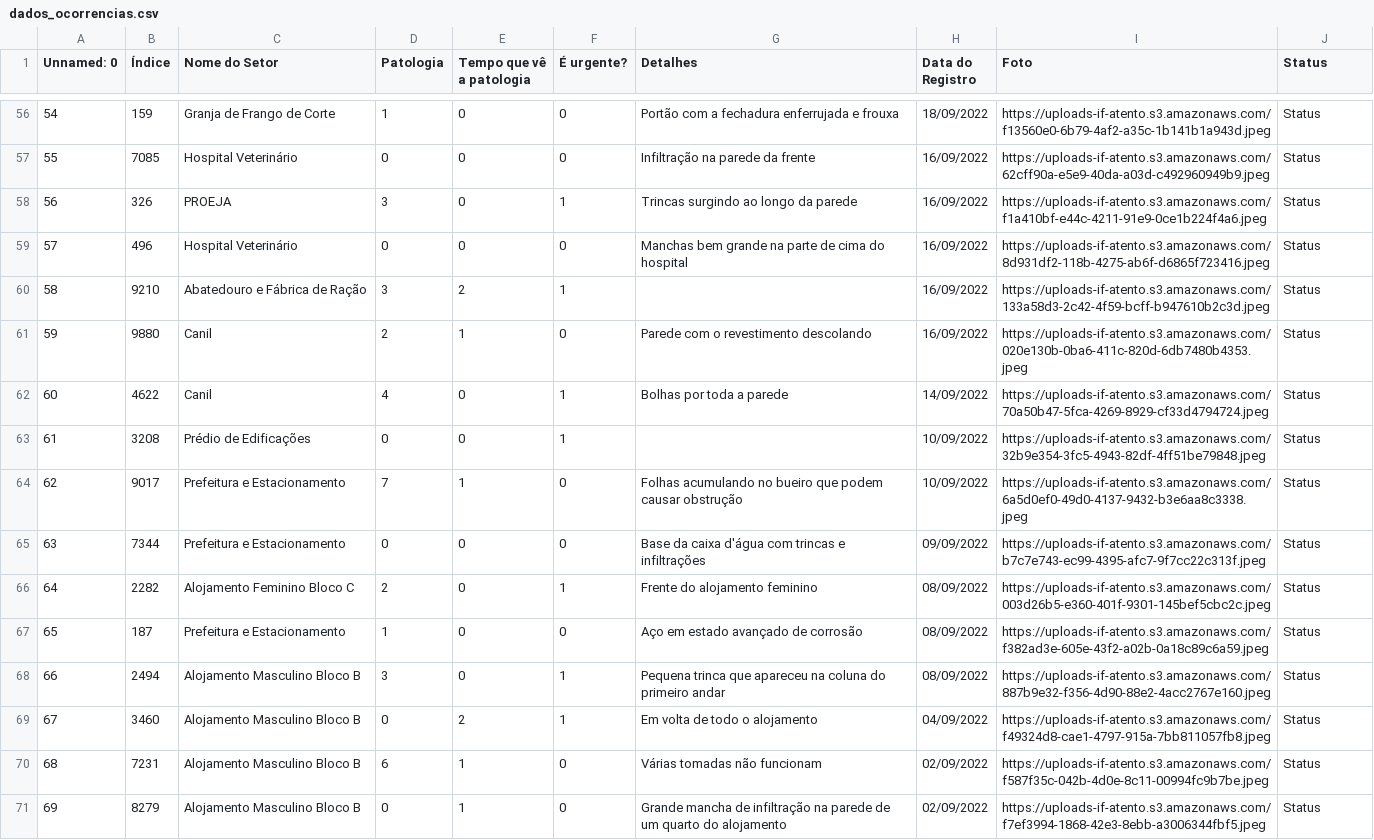
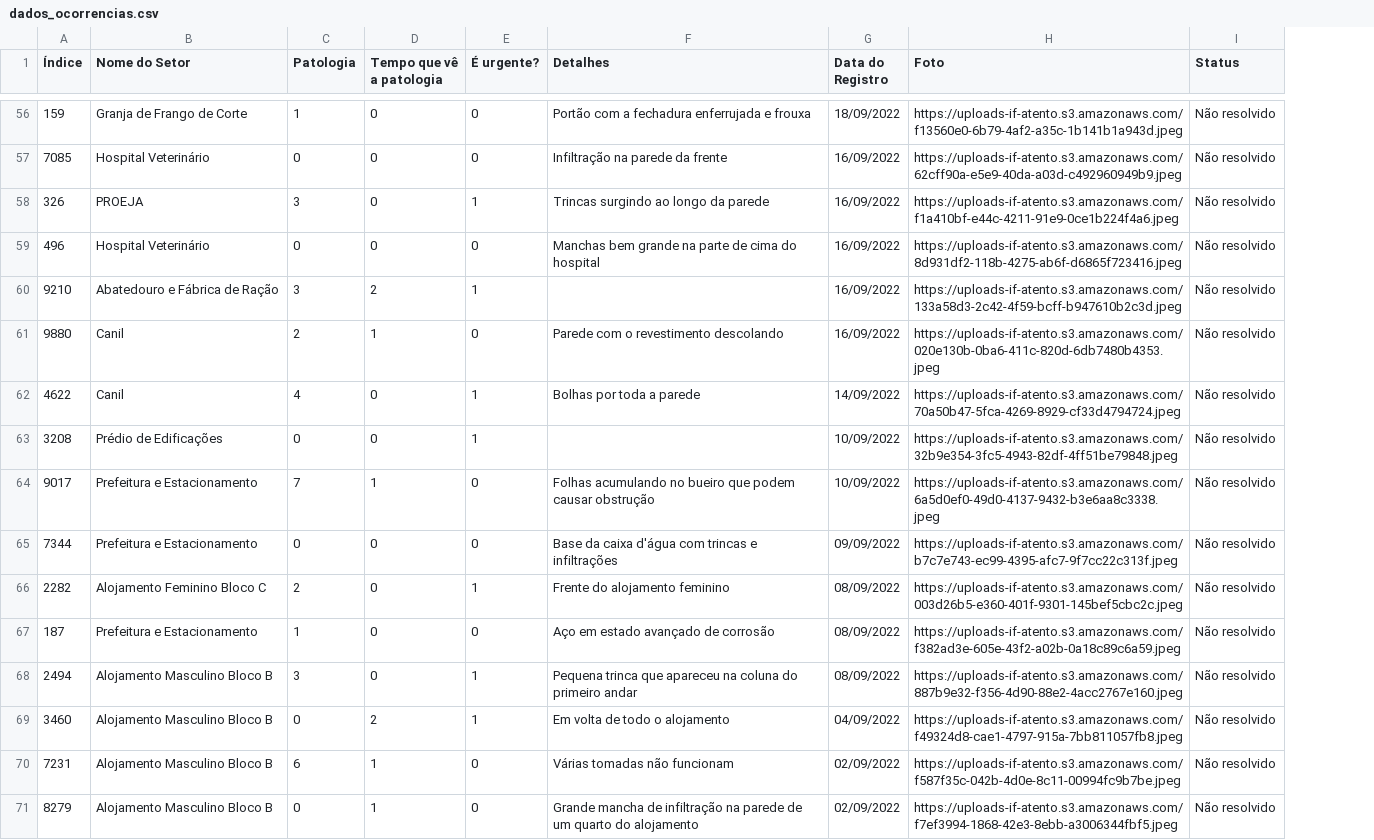
Before and after one commit to gabriel-vieira2000/if_atento_site, a CSV file: site_patologias/dados_ocorrencias.csv, drawn as a sheet; only a part is shown, gaps mark what is left out; removed rows and columns are numbered as before the commit, all else as after; the diff covers the shown part only; the diff names each change by its address in the sheet, - before the commit and + after, or states it on an @@ line.

```diff
--- a/site_patologias/dados_ocorrencias.csv
+++ b/site_patologias/dados_ocorrencias.csv
-column A (Unnamed: 0), rows 56-71: 54 | 55 | 56 | 57 | 58 | 59 | 60 | 61 | 62 | 63 | 64 | 65 | 66 | 67 | 68 | 69
-I56:I71 (Status): Status
+I56:I71 (Status): Não resolvido
```
Also changed, not shown: 53 edited cells elsewhere in this file, 4 other files.
